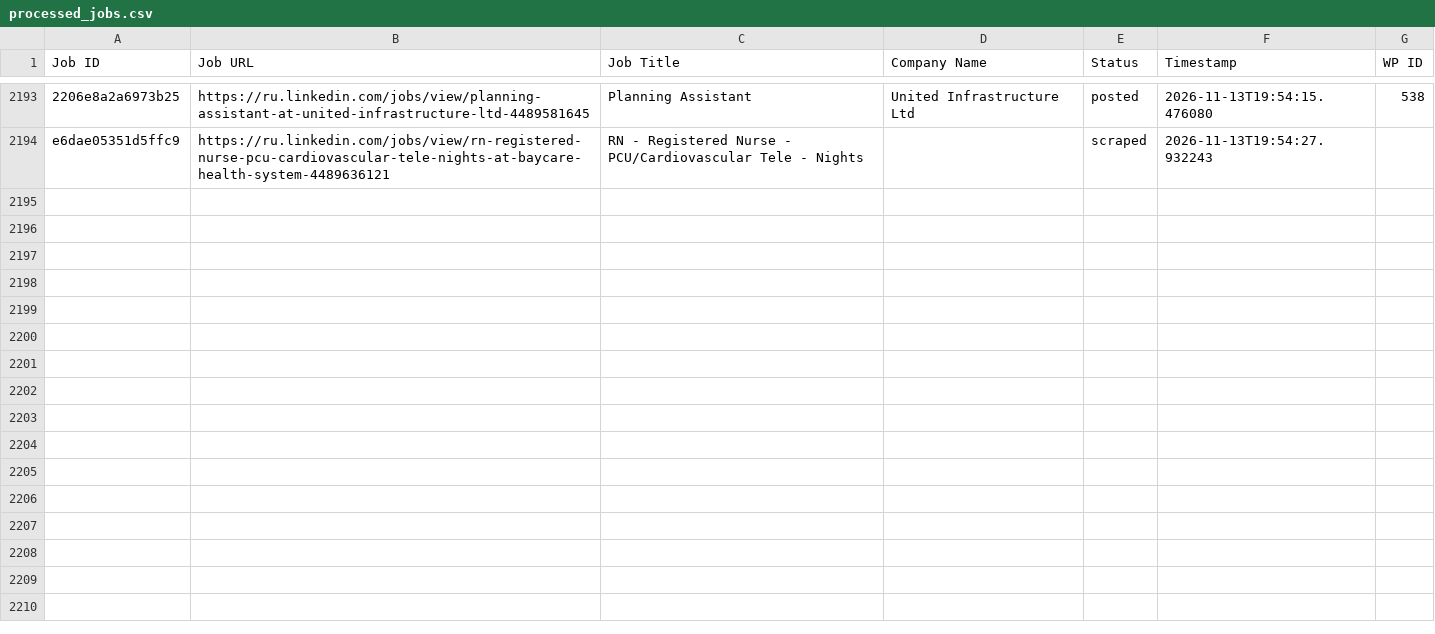
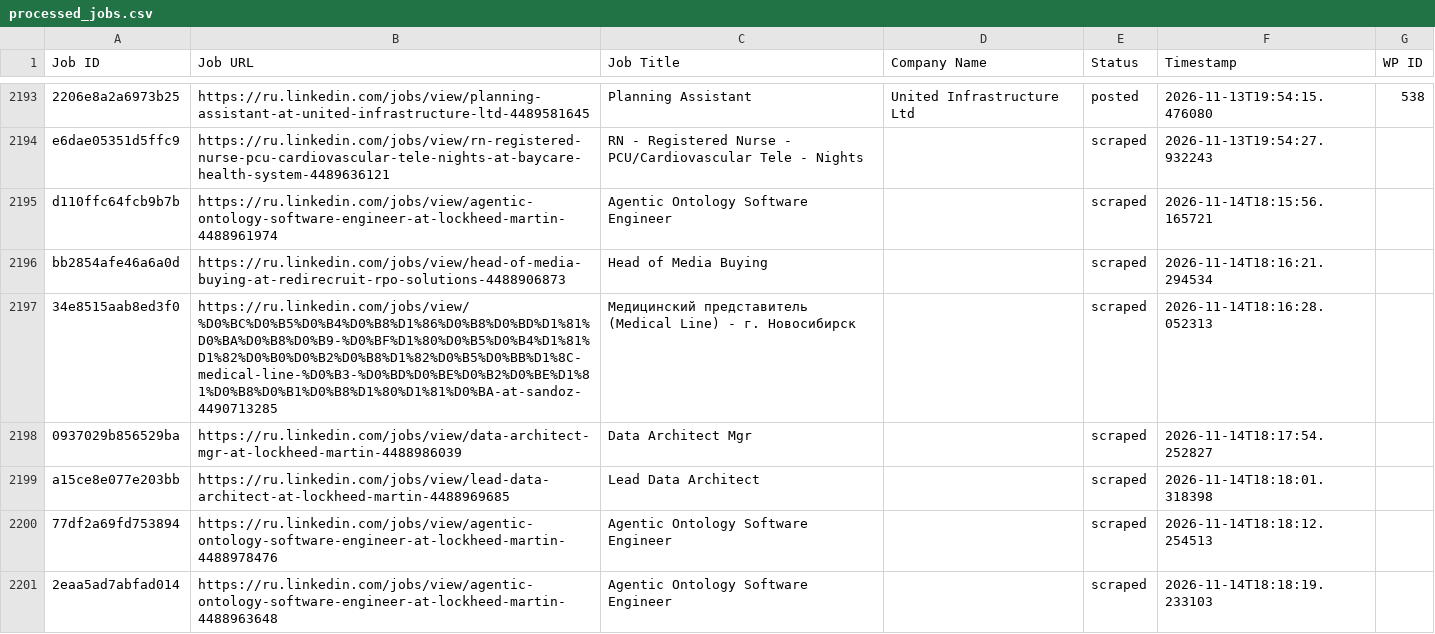
Before and after one commit to vindoky/ru, a CSV file: processed_jobs.csv, drawn as a sheet; only a part is shown, gaps mark what is left out; the diff names each change by its address in the sheet, - before the commit and + after, or states it on an @@ line.

```diff
--- a/processed_jobs.csv
+++ b/processed_jobs.csv
+row 2195: d110ffc64fcb9b7b | https://ru.linkedin.com/jobs/view/agentic-ontology-software-engineer-at-lockheed-martin-4488961974 | Agentic Ontology Software Engineer |  | scraped | 2026-11-14T18:15:56.165721
+row 2196: bb2854afe46a6a0d | https://ru.linkedin.com/jobs/view/head-of-media-buying-at-redirecruit-rpo-solutions-4488906873 | Head of Media Buying |  | scraped | 2026-11-14T18:16:21.294534
+row 2197: 34e8515aab8ed3f0 | https://ru.linkedin.com/jobs/view/%D0%BC%D0%B5%D0%B4%D0%B8%D1%86%D0%B8%D0%BD%D1%81%D0%BA%D0%B8%D0%B9-%D0%BF%D1%80%D0%B5%D0%B4%D1%81%D1%82%D0%B0%D0%B2%D0%B8%D1%82%D0%B5%D0%BB%D1%8C-medical-line-%D0%B3-%D0%BD%D0%BE%D0%B2%D0%BE%D1%81%D0%B8%D0%B1%D0%B8%D1%80%D1%81%D0%BA-at-sandoz-4490713285 | Медицинский представитель (Medical Line) - г. Новосибирск |  | scraped | 2026-11-14T18:16:28.052313
+row 2198: 0937029b856529ba | https://ru.linkedin.com/jobs/view/data-architect-mgr-at-lockheed-martin-4488986039 | Data Architect Mgr |  | scraped | 2026-11-14T18:17:54.252827
+row 2199: a15ce8e077e203bb | https://ru.linkedin.com/jobs/view/lead-data-architect-at-lockheed-martin-4488969685 | Lead Data Architect |  | scraped | 2026-11-14T18:18:01.318398
+row 2200: 77df2a69fd753894 | https://ru.linkedin.com/jobs/view/agentic-ontology-software-engineer-at-lockheed-martin-4488978476 | Agentic Ontology Software Engineer |  | scraped | 2026-11-14T18:18:12.254513
+row 2201: 2eaa5ad7abfad014 | https://ru.linkedin.com/jobs/view/agentic-ontology-software-engineer-at-lockheed-martin-4488963648 | Agentic Ontology Software Engineer |  | scraped | 2026-11-14T18:18:19.233103
```
